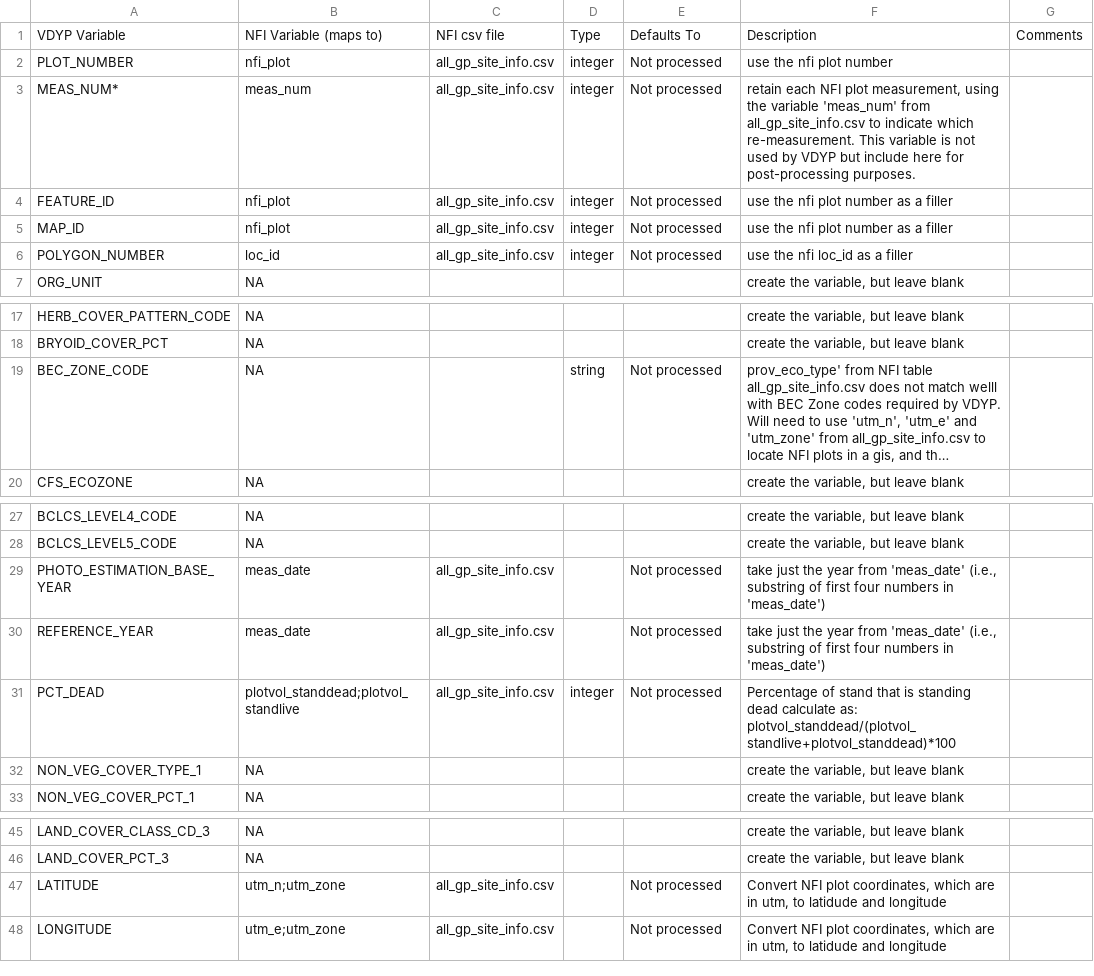
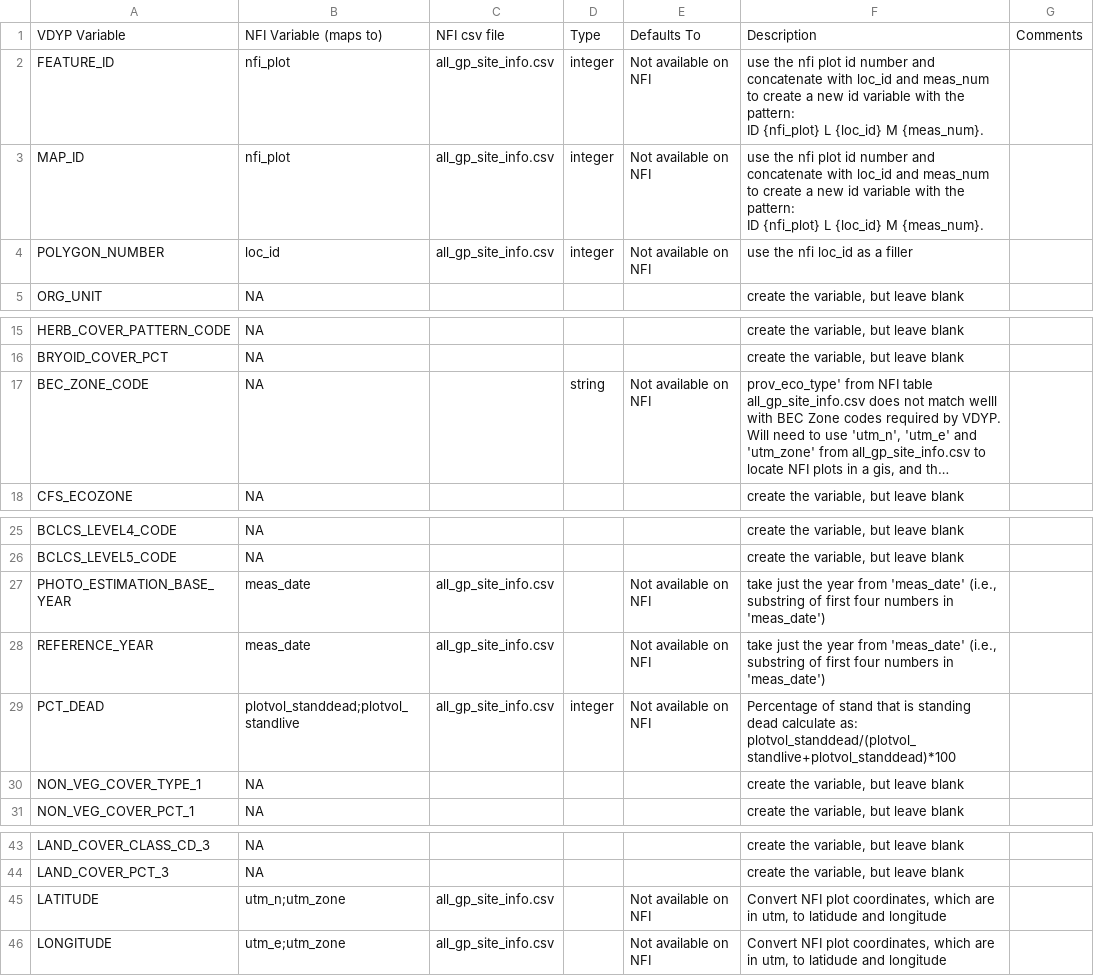
Before and after one commit to vmanvailer/nfitovdyp, a CSV file: inst/extdata/nfitovdyp_mapping_polygon.csv, drawn as a sheet; only a part is shown, gaps mark what is left out; long unchanged cells end in …; removed rows and columns are numbered as before the commit, all else as after; ↵ is a line break in a cell; the diff names each change by its address in the sheet, - before the commit and + after, or states it on an @@ line.

```diff
--- a/inst/extdata/nfitovdyp_mapping_polygon.csv
+++ b/inst/extdata/nfitovdyp_mapping_polygon.csv
-row 2: PLOT_NUMBER | nfi_plot | all_gp_site_info.csv | integer | Not processed | use the nfi plot number
-row 3: MEAS_NUM* | meas_num | all_gp_site_info.csv | integer | Not processed | retain each NFI plot measurement, using the variable 'meas_num' from all_gp_site_info.csv to indicate which re-measurement. This variable is not used by VDYP but include here for post-processing purposes.
-E2:E4: Not processed
+E2:E4: Not available on NFI
-F2:F3: …nfi plot number as a filler
+F2:F3: …nfi plot id number and concatenate with loc_id and meas_num to create a new id variable with the pattern: ↵ ID {nfi_plot} L {loc_id} M {meas_num}.
-E17: Not processed
+E17: Not available on NFI
-E27:E29: Not processed
+E27:E29: Not available on NFI
-E45:E46: Not processed
+E45:E46: Not available on NFI
```
Also changed, not shown: inst/extdata/nfitovdyp_mapping_layer.csv, 22 other files.
